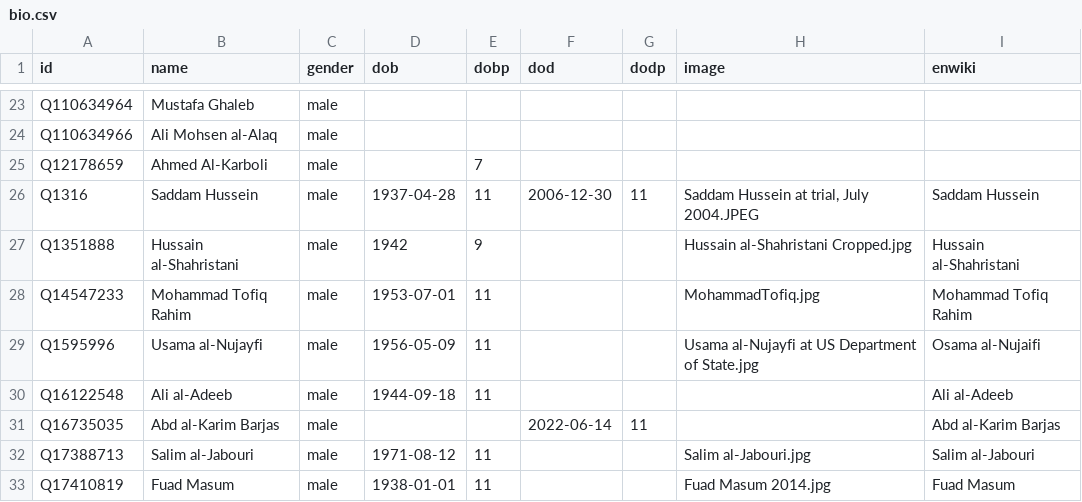
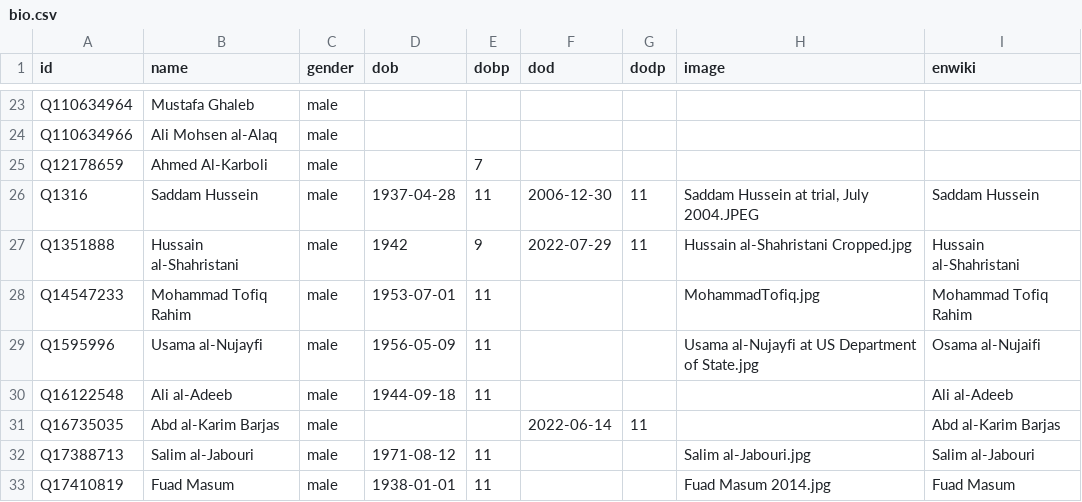
Before and after one commit to every-politician-scrapers/iraq-ministers, a CSV file: html/bio.csv, drawn as a sheet; only a part is shown, gaps mark what is left out.

```diff
--- a/html/bio.csv
+++ b/html/bio.csv
@@ -26,3 +26,3 @@ Q12178659,Ahmed Al-Karboli,male,,7,,,,
 Q1316,Saddam Hussein,male,1937-04-28,11,2006-12-30,11,"Saddam Hussein at trial, July 2004.JPEG",Saddam Hussein
-Q1351888,Hussain al-Shahristani,male,1942,9,,,Hussain al-Shahristani Cropped.jpg,Hussain al-Shahristani
+Q1351888,Hussain al-Shahristani,male,1942,9,2022-07-29,11,Hussain al-Shahristani Cropped.jpg,Hussain al-Shahristani
 Q14547233,Mohammad Tofiq Rahim,male,1953-07-01,11,,,MohammadTofiq.jpg,Mohammad Tofiq Rahim
```
Also changed, not shown: html/holders21.csv, 2 other files.
